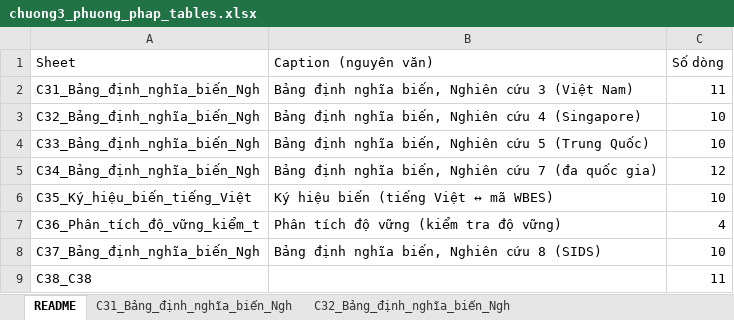
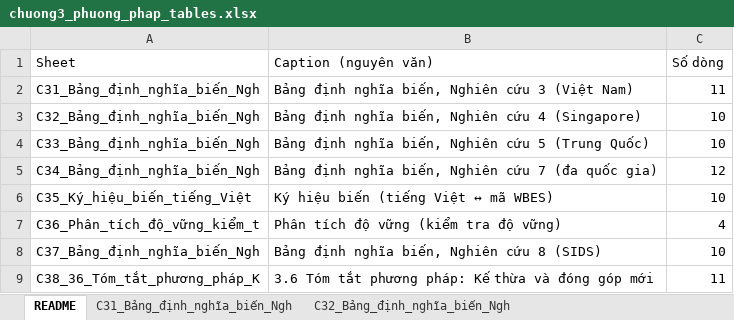
Before and after one commit to thuyhuongctu-cell/my_thesis_phd_candidate_26, an Excel workbook: dist/figure_data/chuong3_phuong_phap_tables.xlsx, sheet README, drawn as a sheet; values as stored, in another font and other column widths than the file's, no borders; removed rows and columns are numbered as before the commit, all else as after; the diff names each change by its address in the sheet, - before the commit and + after, or states it on an @@ line.

```diff
--- a/dist/figure_data/chuong3_phuong_phap_tables.xlsx (sheet README)
+++ b/dist/figure_data/chuong3_phuong_phap_tables.xlsx (sheet README)
-row 9: C38_C38 |  | 11
+row 9: C38_36_Tóm_tắt_phương_pháp_K | 3.6 Tóm tắt phương pháp: Kế thừa và đóng góp mới | 11
```
Also changed, not shown: other sheet tabs, 2 other files.
